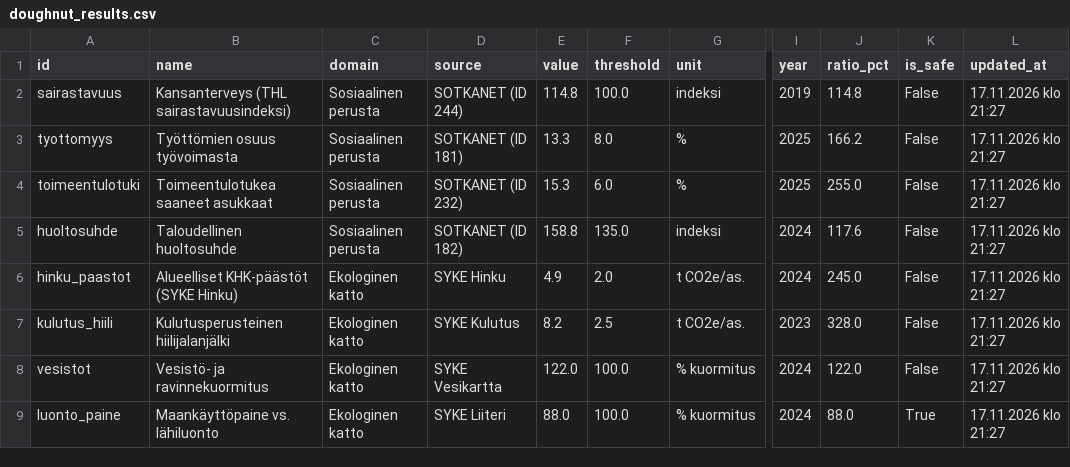
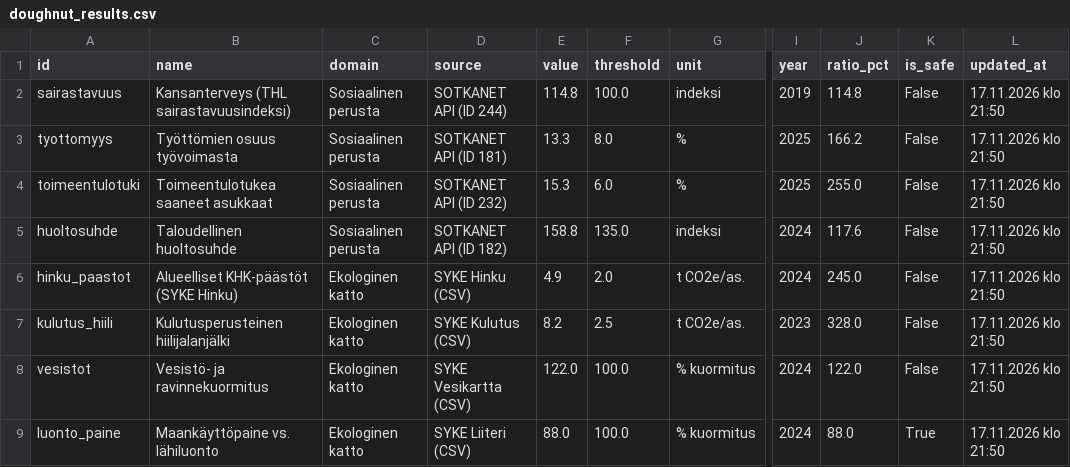
Before and after one commit to kouvolan-vihreat/kuntadonitsi_kouvola, a CSV file: doughnut_results.csv, drawn as a sheet; only a part is shown, gaps mark what is left out; the diff names each change by its address in the sheet, - before the commit and + after, or states it on an @@ line.

```diff
--- a/doughnut_results.csv
+++ b/doughnut_results.csv
-D2 (source): SOTKANET (ID 244)
+D2 (source): SOTKANET API (ID 244)
-L2:L9 (updated_at): 17.11.2026 klo 21:27
+L2:L9 (updated_at): 17.11.2026 klo 21:50
-D3 (source): SOTKANET (ID 181)
+D3 (source): SOTKANET API (ID 181)
-D4 (source): SOTKANET (ID 232)
+D4 (source): SOTKANET API (ID 232)
-D5 (source): SOTKANET (ID 182)
+D5 (source): SOTKANET API (ID 182)
-D6 (source): SYKE Hinku
+D6 (source): SYKE Hinku (CSV)
-D7 (source): SYKE Kulutus
+D7 (source): SYKE Kulutus (CSV)
-D8 (source): SYKE Vesikartta
+D8 (source): SYKE Vesikartta (CSV)
-D9 (source): SYKE Liiteri
+D9 (source): SYKE Liiteri (CSV)
```
